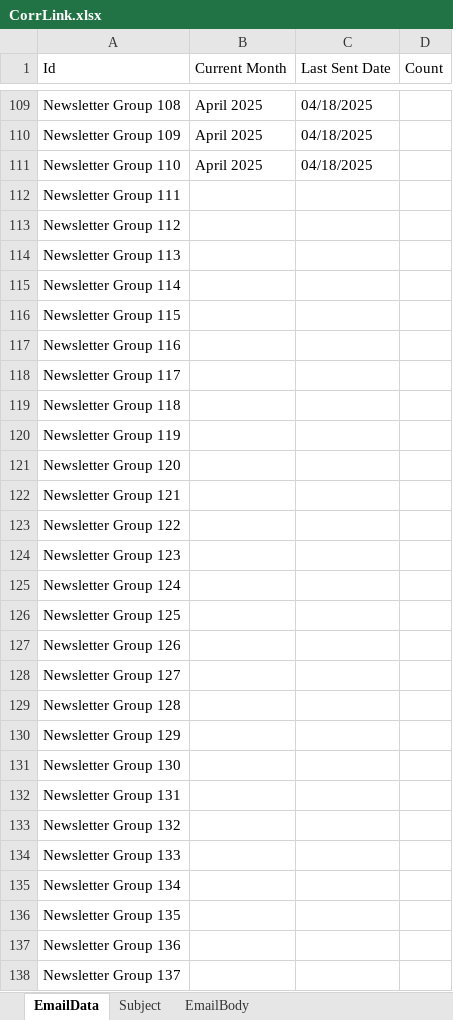
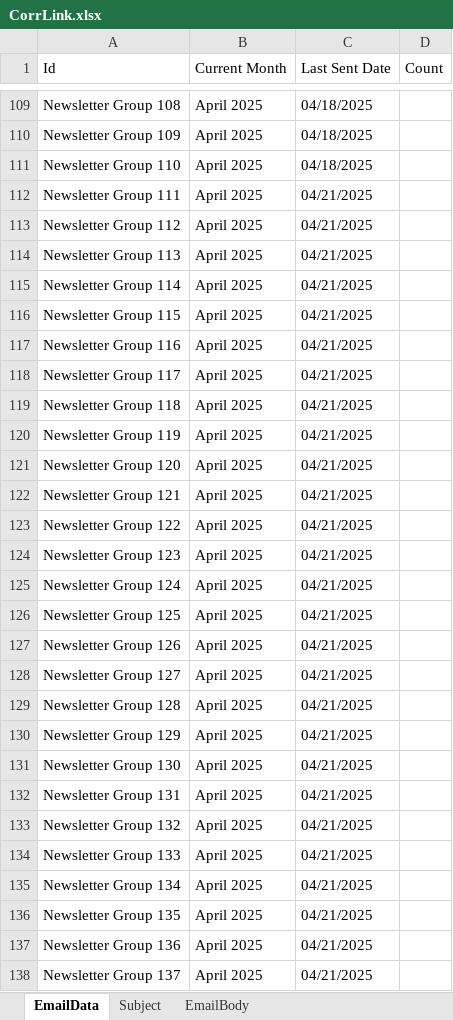
Before and after one commit to SybrosTechSec/CorrLinks, an Excel workbook: Data/CorrLink.xlsx, sheet EmailData, drawn as a sheet; only a part is shown, gaps mark what is left out; values as stored, in another font and other column widths than the file's, no borders; the diff covers the shown part only; the diff names each change by its address in the sheet, - before the commit and + after, or states it on an @@ line.

```diff
--- a/Data/CorrLink.xlsx (sheet EmailData)
+++ b/Data/CorrLink.xlsx (sheet EmailData)
-B112:B138 (Current Month): (empty)
+B112:B138 (Current Month): April 2025
-C112:C138 (Last Sent Date): (empty)
+C112:C138 (Last Sent Date): 04/21/2025
```
Also changed, not shown: 268 edited cells elsewhere in this sheet, 31 other files.
